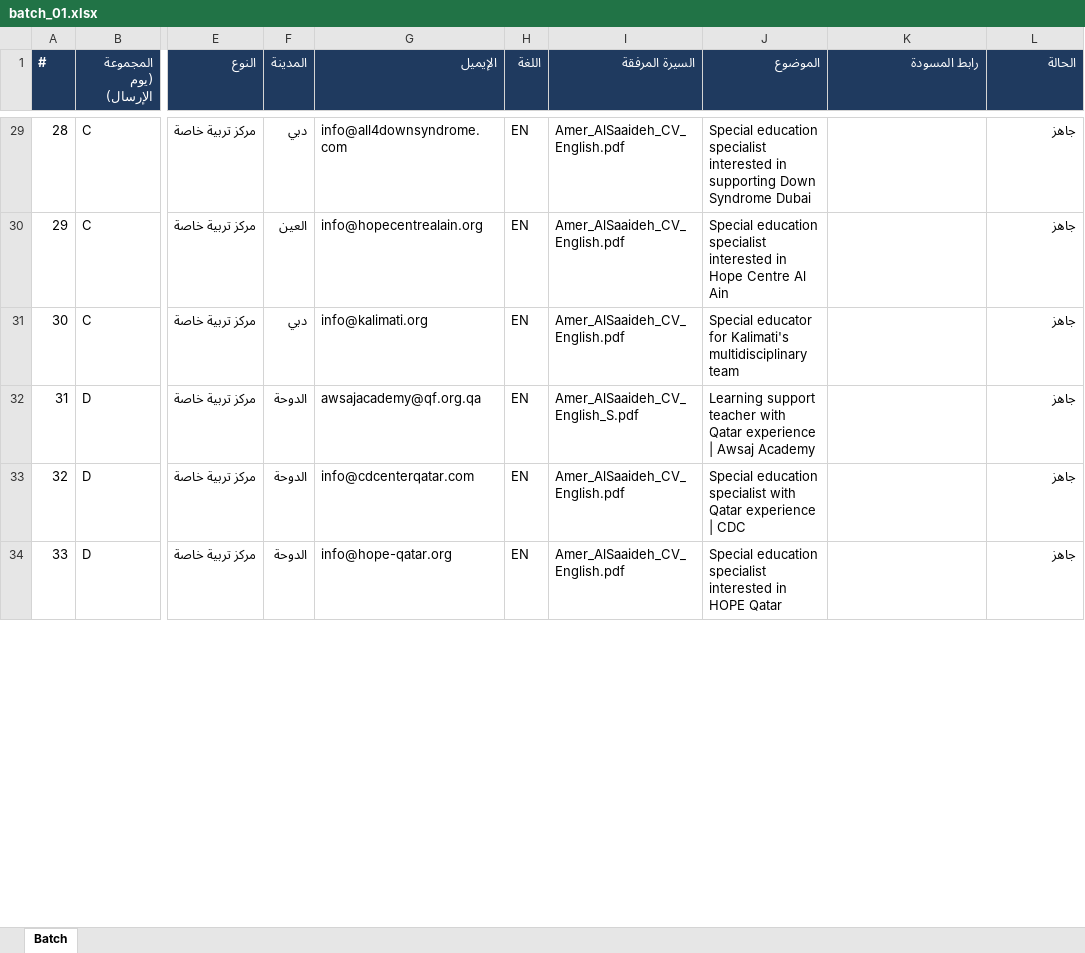
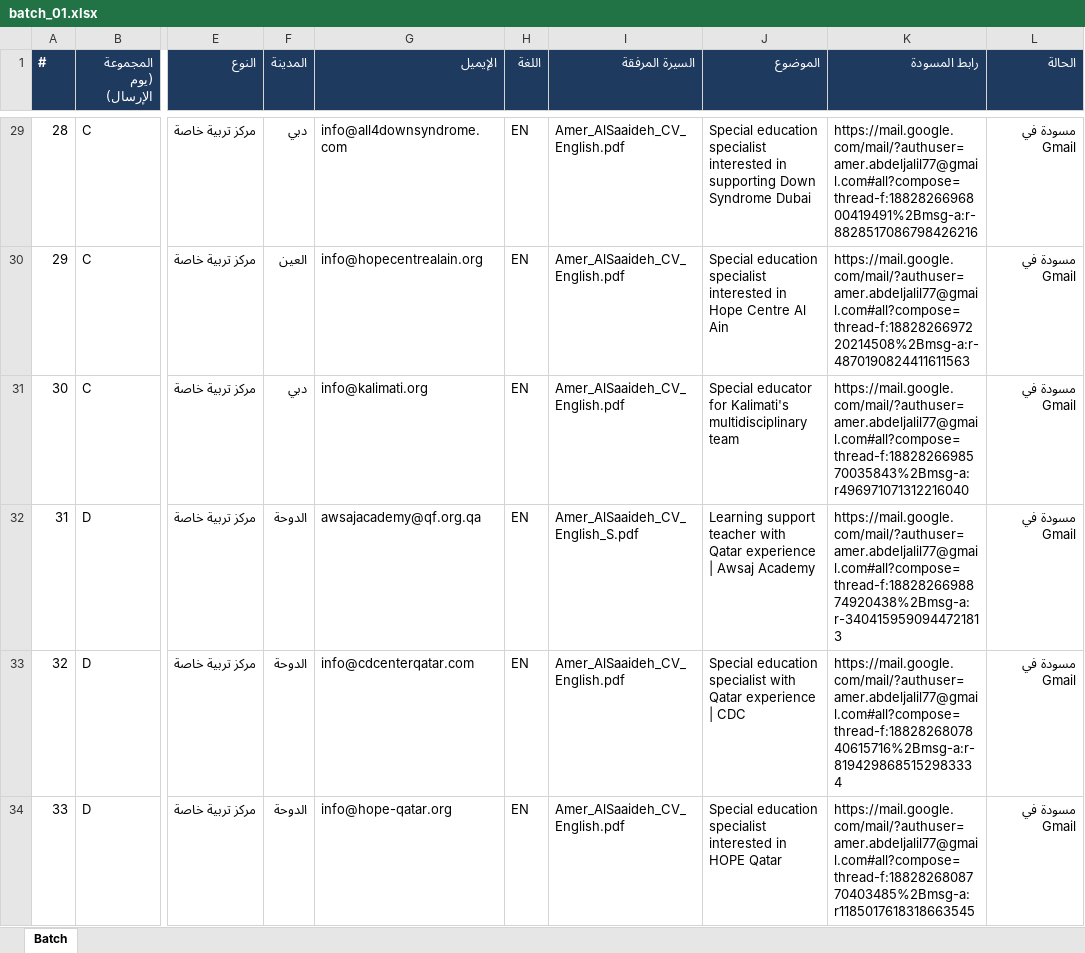
Before and after one commit to apptawfeer-blip/Job-application-11, an Excel workbook: output/drafts/batch_01.xlsx, sheet Batch, drawn as a sheet; only a part is shown, gaps mark what is left out; values as stored, in another font and other column widths than the file's, no borders; the diff covers the shown part only; the diff names each change by its address in the sheet, - before the commit and + after, or states it on an @@ line.

```diff
--- a/output/drafts/batch_01.xlsx (sheet Batch)
+++ b/output/drafts/batch_01.xlsx (sheet Batch)
-K29 (رابط المسودة): (empty)
+K29 (رابط المسودة): https://mail.google.com/mail/?authuser=amer.abdeljalil77@gmail.com#all?compose=thread-f:1882826696800419491%2Bmsg-a:r-8828517086798426216
-L29:L34 (الحالة): جاهز
+L29:L34 (الحالة): مسودة في Gmail
-K30 (رابط المسودة): (empty)
+K30 (رابط المسودة): https://mail.google.com/mail/?authuser=amer.abdeljalil77@gmail.com#all?compose=thread-f:1882826697220214508%2Bmsg-a:r-4870190824411611563
-K31 (رابط المسودة): (empty)
+K31 (رابط المسودة): https://mail.google.com/mail/?authuser=amer.abdeljalil77@gmail.com#all?compose=thread-f:1882826698570035843%2Bmsg-a:r496971071312216040
-K32 (رابط المسودة): (empty)
+K32 (رابط المسودة): https://mail.google.com/mail/?authuser=amer.abdeljalil77@gmail.com#all?compose=thread-f:1882826698874920438%2Bmsg-a:r-3404159590944721813
-K33 (رابط المسودة): (empty)
+K33 (رابط المسودة): https://mail.google.com/mail/?authuser=amer.abdeljalil77@gmail.com#all?compose=thread-f:1882826807840615716%2Bmsg-a:r-8194298685152983334
-K34 (رابط المسودة): (empty)
+K34 (رابط المسودة): https://mail.google.com/mail/?authuser=amer.abdeljalil77@gmail.com#all?compose=thread-f:1882826808770403485%2Bmsg-a:r1185017618318663545
```
Also changed, not shown: 87 edited cells elsewhere in this sheet, output/dashboard.xlsx, output/issues_log.xlsx, 4 other files.
